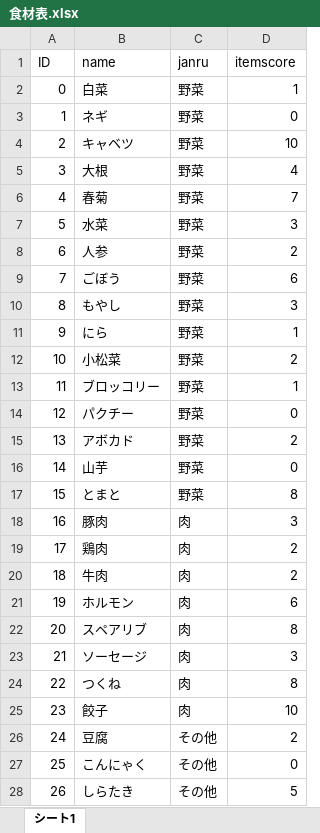
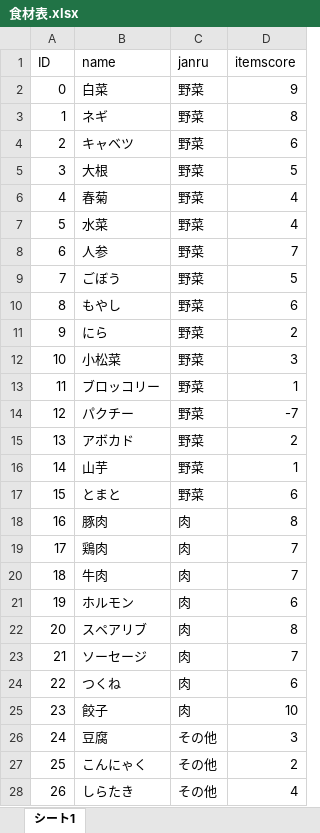
Before and after one commit to jecnakamura/yaminabe, an Excel workbook: Assets/Fujisaki/sozai/食材表.xlsx, sheet シート1, drawn as a sheet; only a part is shown; values as stored, in another font and other column widths than the file's, no borders; charts and pictures not drawn; the diff covers the shown part only; the diff names each change by its address in the sheet, - before the commit and + after, or states it on an @@ line.

```diff
--- a/Assets/Fujisaki/sozai/食材表.xlsx (sheet シート1)
+++ b/Assets/Fujisaki/sozai/食材表.xlsx (sheet シート1)
-D2 (itemscore): 1
+D2 (itemscore): 9
-D3 (itemscore): 0
+D3 (itemscore): 8
-D4 (itemscore): 10
+D4 (itemscore): 6
-D5 (itemscore): 4
+D5 (itemscore): 5
-D6 (itemscore): 7
+D6 (itemscore): 4
-D7 (itemscore): 3
+D7 (itemscore): 4
-D8 (itemscore): 2
+D8 (itemscore): 7
-D9 (itemscore): 6
+D9 (itemscore): 5
-D10 (itemscore): 3
+D10 (itemscore): 6
-D11 (itemscore): 1
+D11 (itemscore): 2
-D12 (itemscore): 2
+D12 (itemscore): 3
-D14 (itemscore): 0
+D14 (itemscore): -7
-D16 (itemscore): 0
+D16 (itemscore): 1
-D17 (itemscore): 8
+D17 (itemscore): 6
-D18 (itemscore): 3
+D18 (itemscore): 8
-D19:D20 (itemscore): 2
+D19:D20 (itemscore): 7
-D23 (itemscore): 3
+D23 (itemscore): 7
-D24 (itemscore): 8
+D24 (itemscore): 6
-D26 (itemscore): 2
+D26 (itemscore): 3
-D27 (itemscore): 0
+D27 (itemscore): 2
-D28 (itemscore): 5
+D28 (itemscore): 4
```
Also changed, not shown: 26 edited cells elsewhere in this sheet, charts or pictures, 1 other file.
